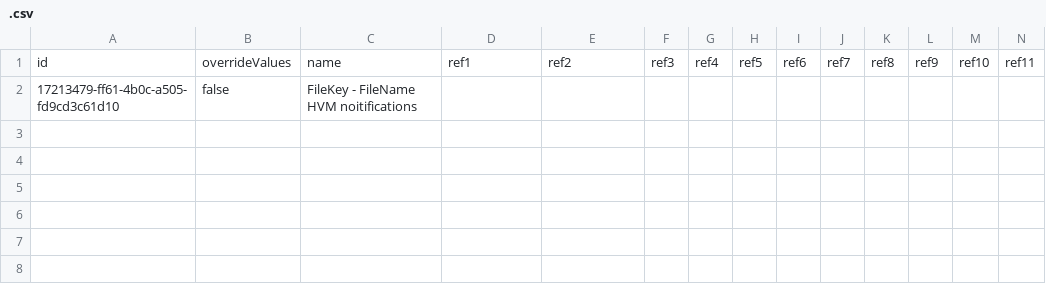
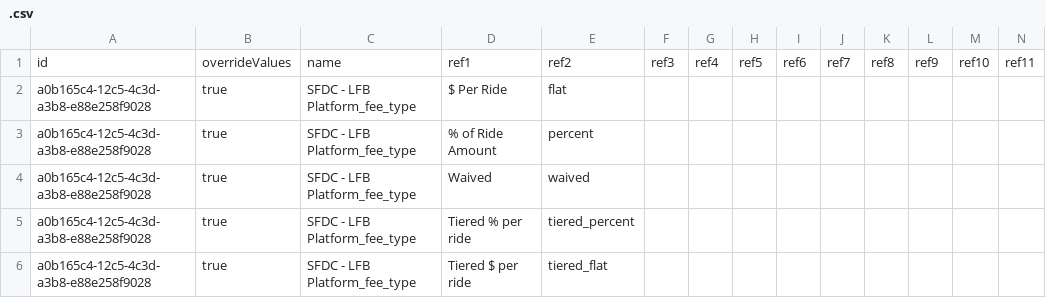
Before and after one commit to dinehskt/BOOMI_TEST, a CSV file: com/boomi/.csv, drawn as a sheet; only a part is shown; removed rows and columns are numbered as before the commit, all else as after; rows hold the shown columns only; the diff names each change by its address in the sheet, - before the commit and + after, or states it on an @@ line.

Commit message:
my commit message

```diff
--- a/com/boomi/.csv
+++ b/com/boomi/.csv
-row 2: 17213479-ff61-4b0c-a505-fd9cd3c61d10 | false | FileKey - FileName HVM noitifications
+row 2: a0b165c4-12c5-4c3d-a3b8-e88e258f9028 | true | SFDC - LFB Platform_fee_type | $ Per Ride | flat
+row 3: a0b165c4-12c5-4c3d-a3b8-e88e258f9028 | true | SFDC - LFB Platform_fee_type | % of Ride Amount | percent
+row 4: a0b165c4-12c5-4c3d-a3b8-e88e258f9028 | true | SFDC - LFB Platform_fee_type | Waived | waived
+row 5: a0b165c4-12c5-4c3d-a3b8-e88e258f9028 | true | SFDC - LFB Platform_fee_type | Tiered % per ride | tiered_percent
+row 6: a0b165c4-12c5-4c3d-a3b8-e88e258f9028 | true | SFDC - LFB Platform_fee_type | Tiered $ per ride | tiered_flat
```
